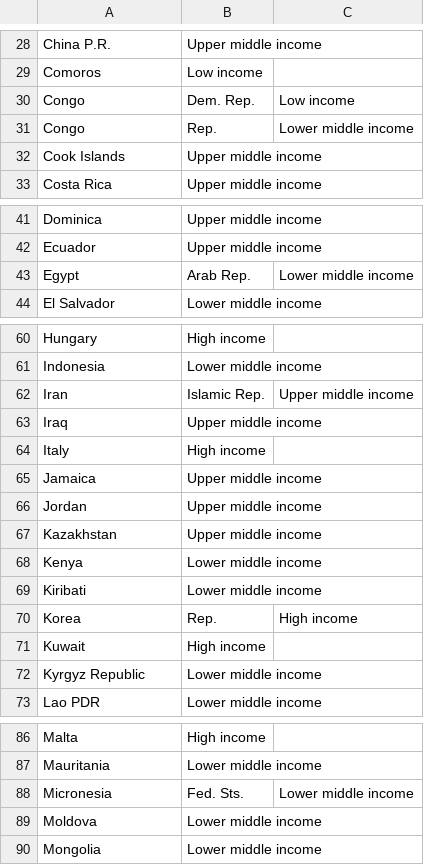
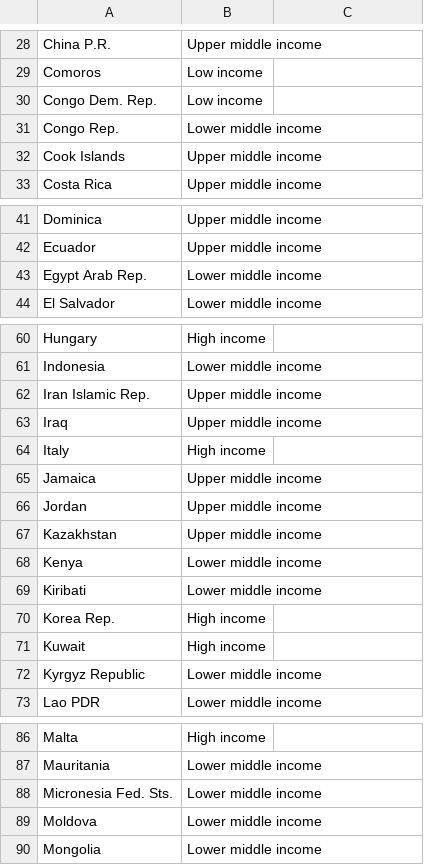
Before and after one commit to DonJuan2001/Bases_de_datos, a CSV file: BRI Assosiated Countries.csv, drawn as a sheet; only a part is shown, gaps mark what is left out; removed rows and columns are numbered as before the commit, all else as after; the diff names each change by its address in the sheet, - before the commit and + after, or states it on an @@ line.

Commit message:
Update BRI Assosiated Countries.csv

```diff
--- a/BRI Assosiated Countries.csv
+++ b/BRI Assosiated Countries.csv
-row 30: Congo | Dem. Rep. | Low income
-row 31: Congo | Rep. | Lower middle income
+row 30: Congo Dem. Rep. | Low income
+row 31: Congo Rep. | Lower middle income
-row 43: Egypt | Arab Rep. | Lower middle income
+row 43: Egypt Arab Rep. | Lower middle income
-row 62: Iran | Islamic Rep. | Upper middle income
+row 62: Iran Islamic Rep. | Upper middle income
-row 70: Korea | Rep. | High income
+row 70: Korea Rep. | High income
-row 88: Micronesia | Fed. Sts. | Lower middle income
+row 88: Micronesia Fed. Sts. | Lower middle income
```
